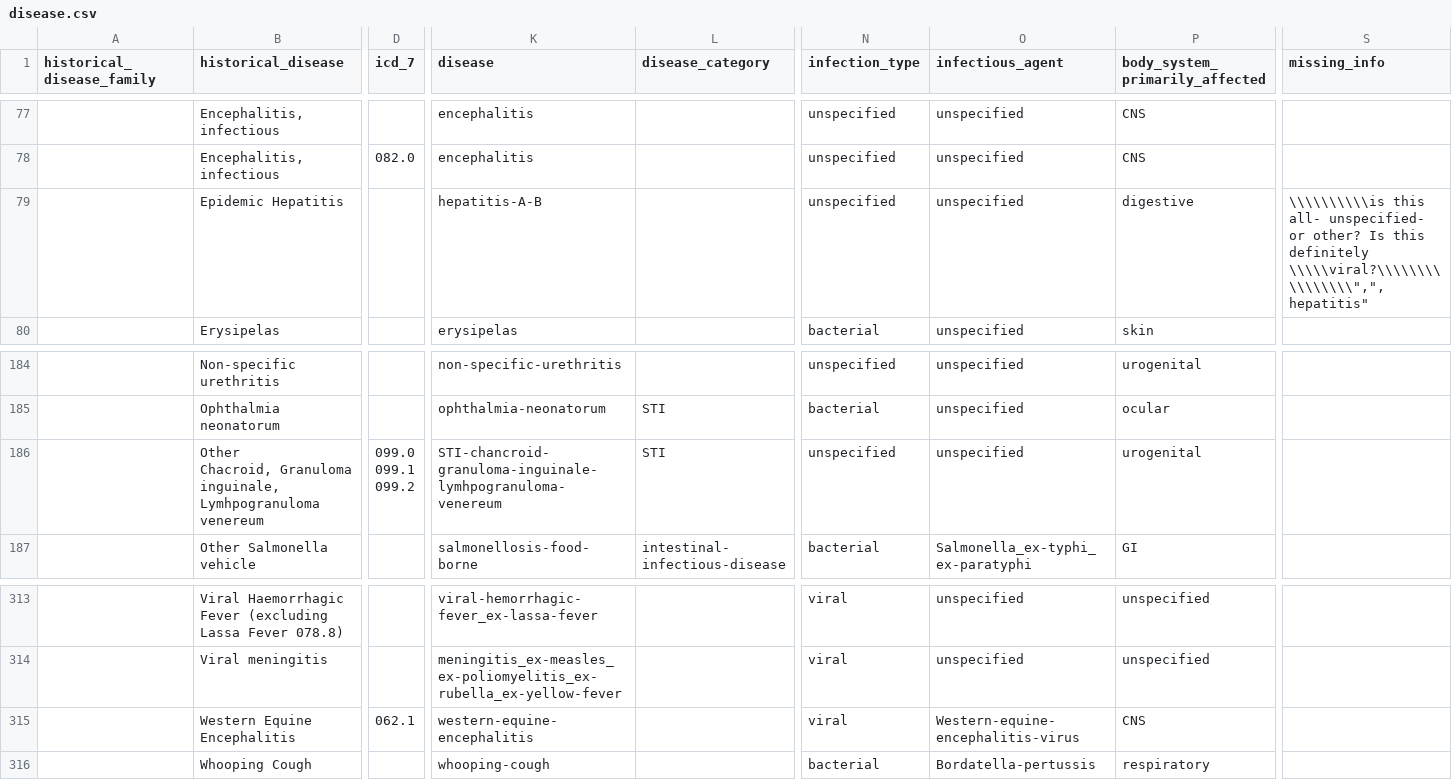
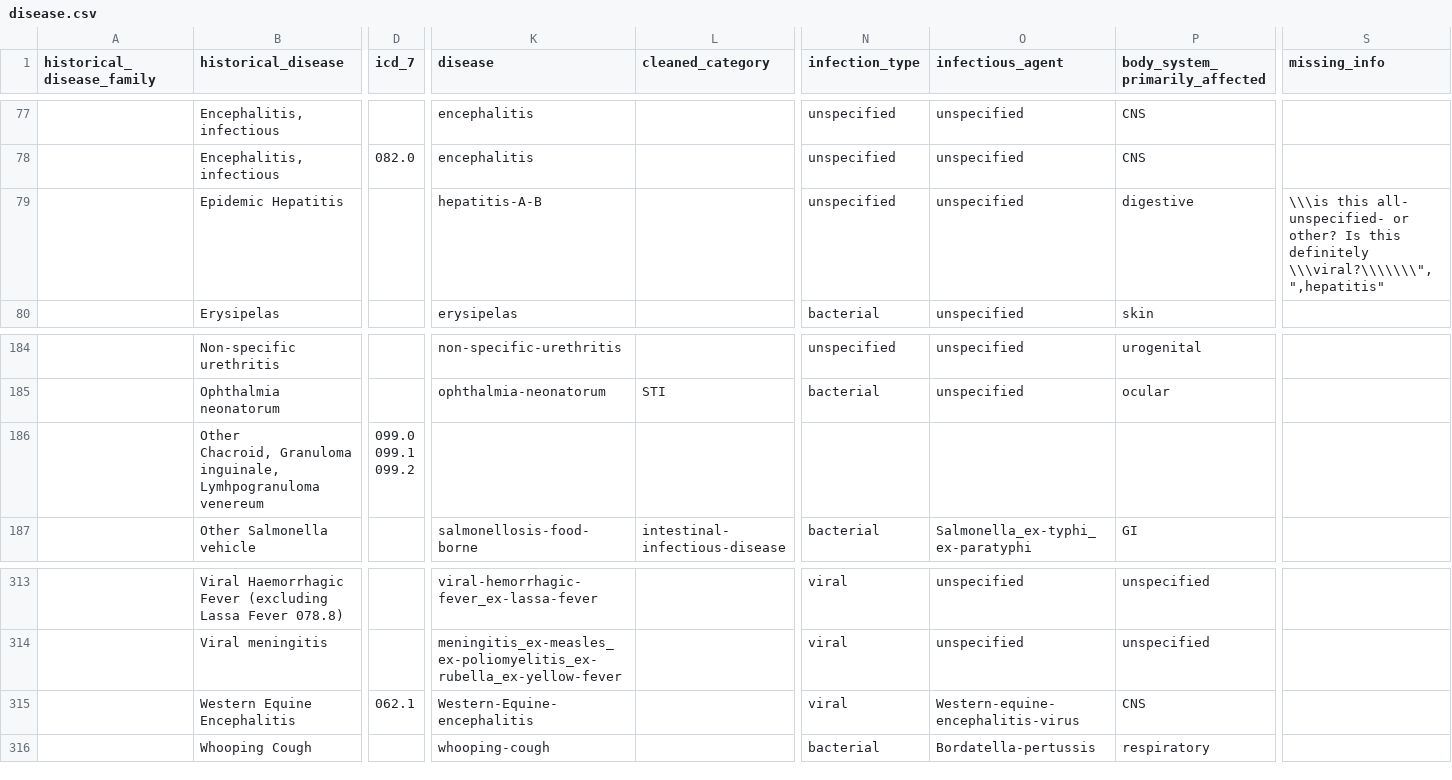
Before and after one commit to canmod/iidda, a CSV file: lookup-tables/disease.csv, drawn as a sheet; only a part is shown, gaps mark what is left out; removed rows and columns are numbered as before the commit, all else as after; rows hold the shown columns only; ↵ is a line break in a cell; the diff names each change by its address in the sheet, - before the commit and + after, or states it on an @@ line.

Commit message:
:rocket: update disease lookup table

```diff
--- a/lookup-tables/disease.csv
+++ b/lookup-tables/disease.csv
-L1: disease_category
+L1: cleaned_category
-S79 (missing_info): \\\\\\\\\\is this all- unspecified- or other? Is this definitely \\\\\viral?\\\\\\\\\\\\\\\\",",hepatitis"
+S79 (missing_info): \\\is this all- unspecified- or other? Is this definitely \\\viral?\\\\\\\",",hepatitis"
-row 186:  | Other ↵ Chacroid, Granuloma inguinale, Lymhpogranuloma venereum | 099.0 ↵ 099.1 ↵ 099.2 | STI-chancroid-granuloma-inguinale-lymhpogranuloma-venereum | STI | unspecified | unspecified | urogenital
+row 186:  | Other ↵ Chacroid, Granuloma inguinale, Lymhpogranuloma venereum | 099.0 ↵ 099.1 ↵ 099.2
-K315 (disease): western-equine-encephalitis
+K315 (disease): Western-Equine-encephalitis
```
